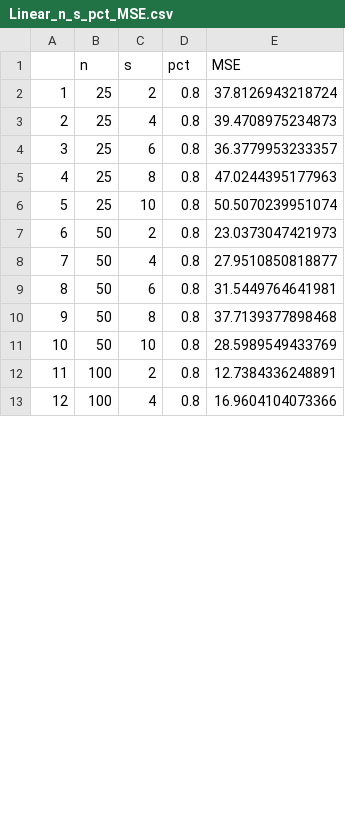
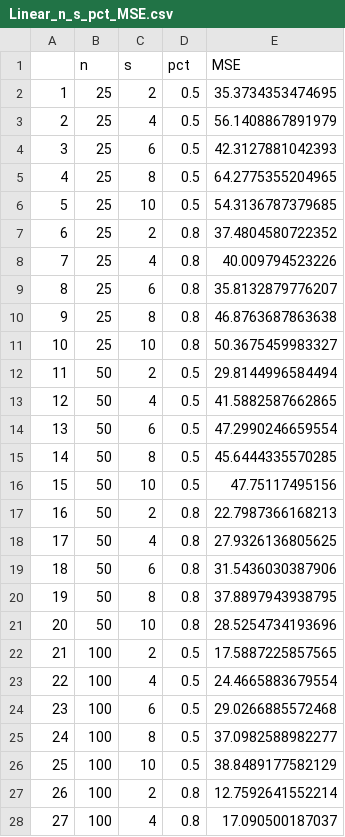
Before and after one commit to zihaoxu/BLB-RF-Simulation, a CSV file: CSV/Linear_n_s_pct_MSE.csv, drawn as a sheet; only a part is shown; addresses are those after the commit; the diff covers the shown part only; the diff names each change by its address in the sheet, - before the commit and + after, or states it on an @@ line.

```diff
--- a/CSV/Linear_n_s_pct_MSE.csv
+++ b/CSV/Linear_n_s_pct_MSE.csv
+row 2: 1 | 25 | 2 | 0.5 | 35.3734353474695
+row 3: 2 | 25 | 4 | 0.5 | 56.1408867891979
+row 4: 3 | 25 | 6 | 0.5 | 42.3127881042393
+row 5: 4 | 25 | 8 | 0.5 | 64.2775355204965
+row 6: 5 | 25 | 10 | 0.5 | 54.3136787379685
@@ column A renumbered from row 7 down @@
-E7 (MSE): 37.8126943218724
+E7 (MSE): 37.4804580722352
-E8 (MSE): 39.4708975234873
+E8 (MSE): 40.009794523226
-E9 (MSE): 36.3779953233357
+E9 (MSE): 35.8132879776207
-E10 (MSE): 47.0244395177963
+E10 (MSE): 46.8763687863638
-E11 (MSE): 50.5070239951074
+E11 (MSE): 50.3675459983327
+row 12: 11 | 50 | 2 | 0.5 | 29.8144996584494
+row 13: 12 | 50 | 4 | 0.5 | 41.5882587662865
+row 14: 13 | 50 | 6 | 0.5 | 47.2990246659554
+row 15: 14 | 50 | 8 | 0.5 | 45.6444335570285
+row 16: 15 | 50 | 10 | 0.5 | 47.75117495156
-E17 (MSE): 23.0373047421973
+E17 (MSE): 22.7987366168213
-E18 (MSE): 27.9510850818877
+E18 (MSE): 27.9326136805625
-E19 (MSE): 31.5449764641981
+E19 (MSE): 31.5436030387906
-E20 (MSE): 37.7139377898468
+E20 (MSE): 37.8897943938795
-E21 (MSE): 28.5989549433769
+E21 (MSE): 28.5254734193696
+row 22: 21 | 100 | 2 | 0.5 | 17.5887225857565
+row 23: 22 | 100 | 4 | 0.5 | 24.4665883679554
+row 24: 23 | 100 | 6 | 0.5 | 29.0266885572468
+row 25: 24 | 100 | 8 | 0.5 | 37.0982588982277
+row 26: 25 | 100 | 10 | 0.5 | 38.8489177582129
-E27 (MSE): 12.7384336248891
+E27 (MSE): 12.7592641552214
-E28 (MSE): 16.9604104073366
+E28 (MSE): 17.090500187037
```
Also changed, not shown: 10 added rows and 13 edited cells elsewhere in this file, 2 other files.
